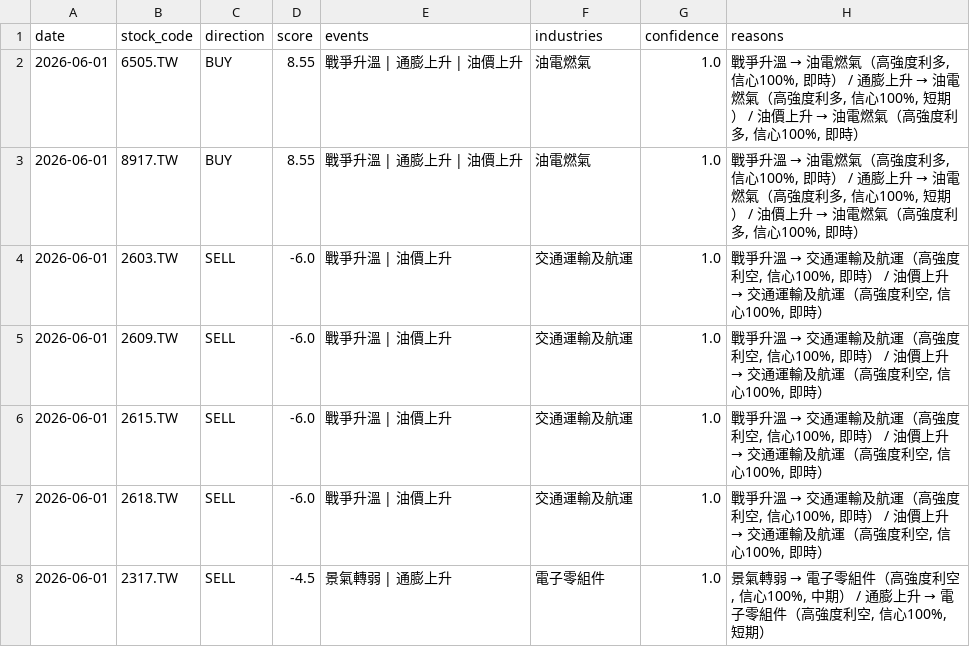
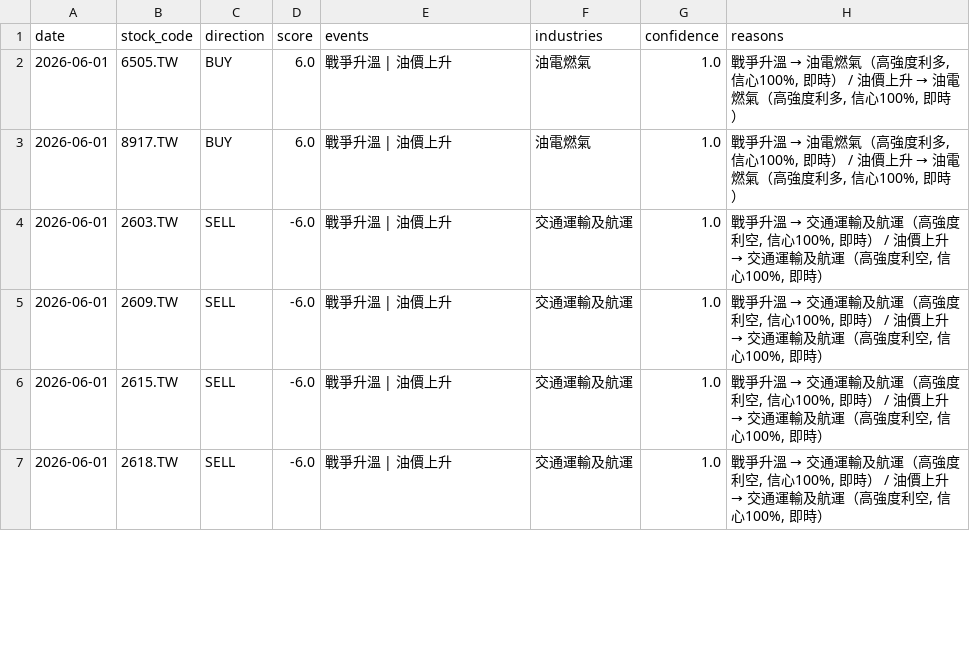
Before and after one commit to possible1397/Stock_event, a CSV file: output/signal_20260601.csv, drawn as a sheet; only a part is shown; the diff covers the shown part only.

```diff
--- a/output/signal_20260601.csv
+++ b/output/signal_20260601.csv
@@ -1,4 +1,4 @@
 date,stock_code,direction,score,events,industries,confidence,reasons
-2026-06-01,6505.TW,BUY,8.55,戰爭升溫 | 通膨上升 | 油價上升,油電燃氣,1.0,"戰爭升溫 → 油電燃氣（高強度利多, 信心100%, 即時） / 通膨上升 → 油電燃氣（高強度利多, 信心100%, 短期） / 油價上升 → 油電燃氣（高強度利多, 信心100%, 即時）"
-2026-06-01,8917.TW,BUY,8.55,戰爭升溫 | 通膨上升 | 油價上升,油電燃氣,1.0,"戰爭升溫 → 油電燃氣（高強度利多, 信心100%, 即時） / 通膨上升 → 油電燃氣（高強度利多, 信心100%, 短期） / 油價上升 → 油電燃氣（高強度利多, 信心100%, 即時）"
+2026-06-01,6505.TW,BUY,6.0,戰爭升溫 | 油價上升,油電燃氣,1.0,"戰爭升溫 → 油電燃氣（高強度利多, 信心100%, 即時） / 油價上升 → 油電燃氣（高強度利多, 信心100%, 即時）"
+2026-06-01,8917.TW,BUY,6.0,戰爭升溫 | 油價上升,油電燃氣,1.0,"戰爭升溫 → 油電燃氣（高強度利多, 信心100%, 即時） / 油價上升 → 油電燃氣（高強度利多, 信心100%, 即時）"
 2026-06-01,2603.TW,SELL,-6.0,戰爭升溫 | 油價上升,交通運輸及航運,1.0,"戰爭升溫 → 交通運輸及航運（高強度利空, 信心100%, 即時） / 油價上升 → 交通運輸及航運（高強度利空, 信心100%, 即時）"
@@ -7,2 +7 @@
 2026-06-01,2618.TW,SELL,-6.0,戰爭升溫 | 油價上升,交通運輸及航運,1.0,"戰爭升溫 → 交通運輸及航運（高強度利空, 信心100%, 即時） / 油價上升 → 交通運輸及航運（高強度利空, 信心100%, 即時）"
-2026-06-01,2317.TW,SELL,-4.5,景氣轉弱 | 通膨上升,電子零組件,1.0,"景氣轉弱 → 電子零組件（高強度利空, 信心100%, 中期） / 通膨上升 → 電子零組件（高強度利空, 信心100%, 短期）"
```
Also changed, not shown: 8 added rows, 10 removed rows and 12 edited cells elsewhere in this file, 4 other files.
